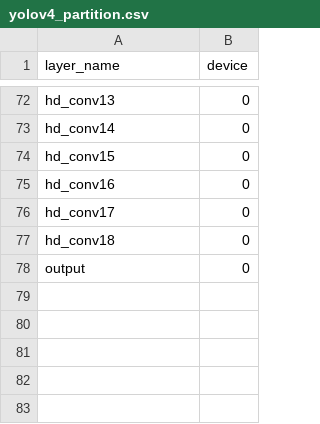
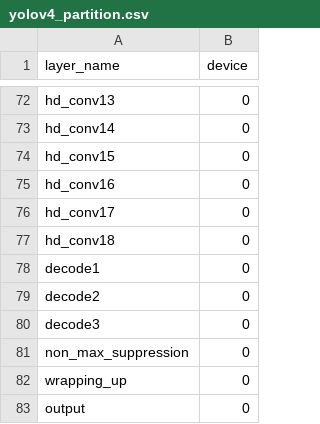
Before and after one commit to huanchen-stack/obj-detection-simulator, a CSV file: testcases/yolov4/yolov4_partition.csv, drawn as a sheet; only a part is shown, gaps mark what is left out; the diff names each change by its address in the sheet, - before the commit and + after, or states it on an @@ line.

```diff
--- a/testcases/yolov4/yolov4_partition.csv
+++ b/testcases/yolov4/yolov4_partition.csv
+row 78: decode1 | 0
+row 79: decode2 | 0
+row 80: decode3 | 0
+row 81: non_max_suppression | 0
+row 82: wrapping_up | 0
```
Also changed, not shown: testcases/yolov4/yolov4_prof.csv.
